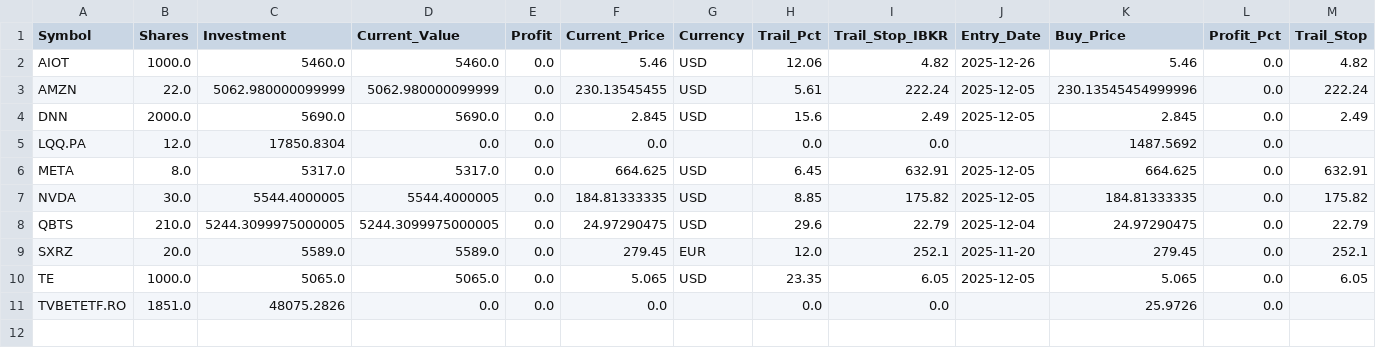
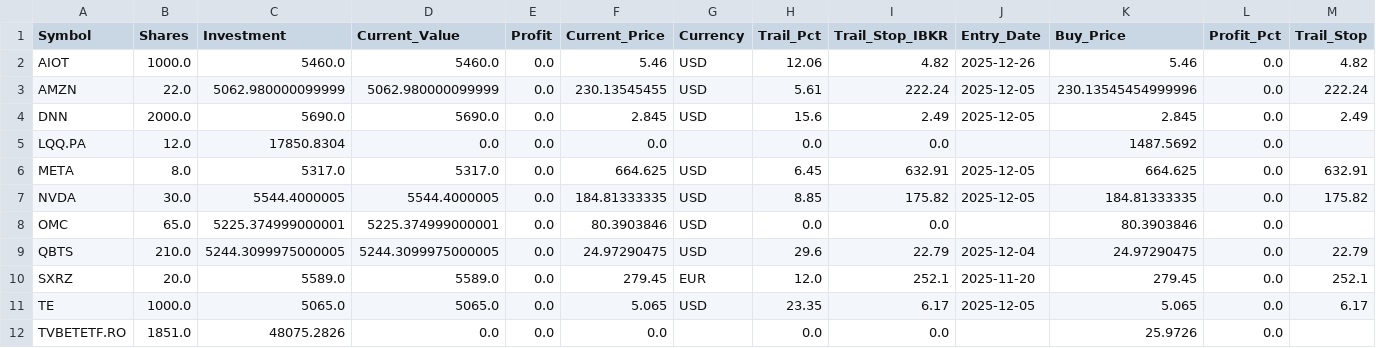
Before and after one commit to ddanyro/market-scanner, a CSV file: portfolio.csv, drawn as a sheet.

Commit message:
chore: TWS sync - added OMC position (65 shares) + updated stops

```diff
--- a/portfolio.csv
+++ b/portfolio.csv
@@ -7,5 +7,6 @@ META,8.0,5317.0,5317.0,0.0,664.625,USD,6.45,632.91,2025-12-05,664.625,0.0,632.91
 NVDA,30.0,5544.4000005,5544.4000005,0.0,184.81333335,USD,8.85,175.82,2025-12-05,184.81333335,0.0,175.82
+OMC,65.0,5225.374999000001,5225.374999000001,0.0,80.3903846,USD,0.0,0.0,,80.3903846,0.0,
 QBTS,210.0,5244.3099975000005,5244.3099975000005,0.0,24.97290475,USD,29.6,22.79,2025-12-04,24.97290475,0.0,22.79
 SXRZ,20.0,5589.0,5589.0,0.0,279.45,EUR,12.0,252.1,2025-11-20,279.45,0.0,252.1
-TE,1000.0,5065.0,5065.0,0.0,5.065,USD,23.35,6.05,2025-12-05,5.065,0.0,6.05
+TE,1000.0,5065.0,5065.0,0.0,5.065,USD,23.35,6.17,2025-12-05,5.065,0.0,6.17
 TVBETETF.RO,1851.0,48075.2826,0.0,0.0,0.0,,0.0,0.0,,25.9726,0.0,
```
Also changed, not shown: tws_orders.csv, tws_positions.csv, 4 other files.
